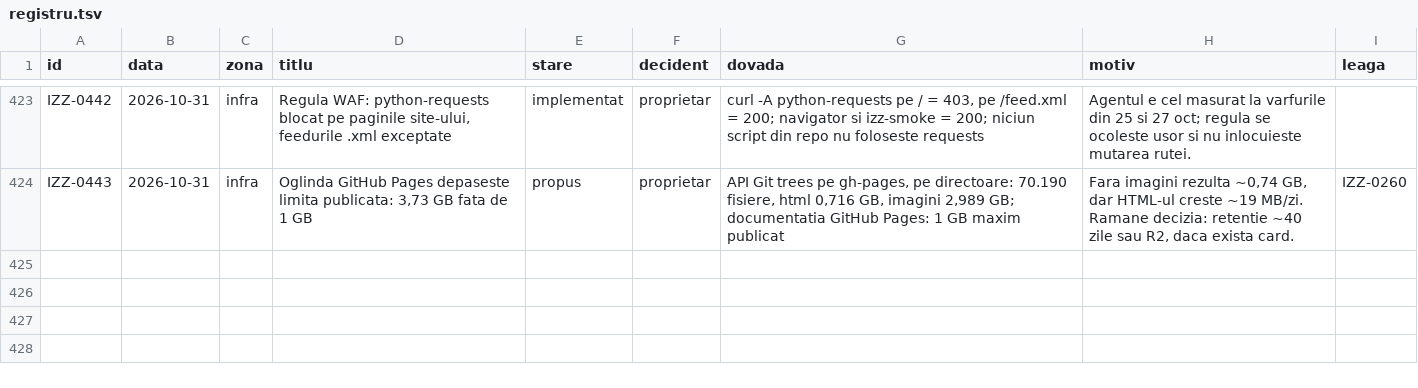
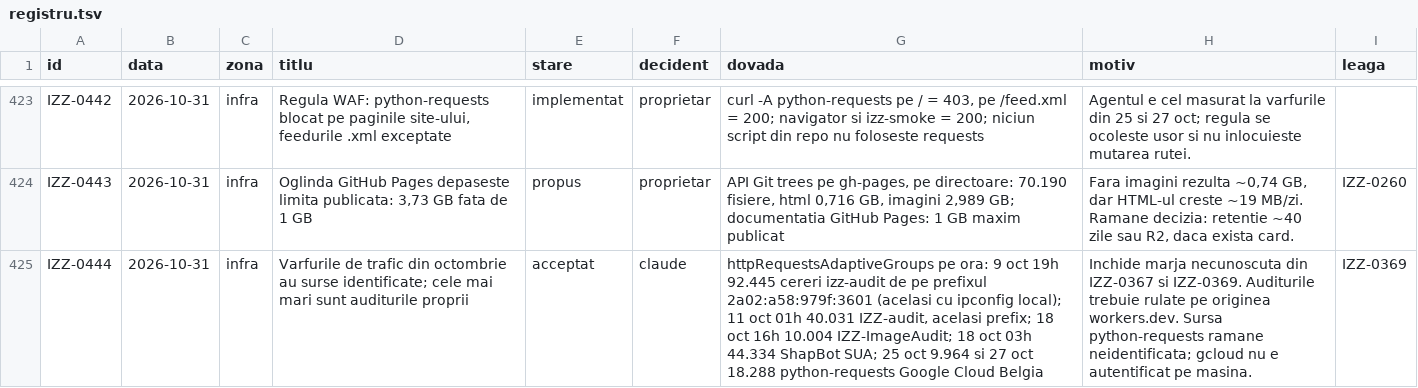
Before and after one commit to Ramanul/izz-ro, a TSV file: specs/registru.tsv, drawn as a sheet; only a part is shown, gaps mark what is left out; the diff names each change by its address in the sheet, - before the commit and + after, or states it on an @@ line.

```diff
--- a/specs/registru.tsv
+++ b/specs/registru.tsv
+row 425: IZZ-0444 | 2026-10-31 | infra | Varfurile de trafic din octombrie au surse identificate; cele mai mari sunt auditurile proprii | acceptat | claude | httpRequestsAdaptiveGroups pe ora: 9 oct 19h 92.445 cereri izz-audit de pe prefixul 2a02:a58:979f:3601 (acelasi cu ipconfig local); 11 oct 01h 40.031 IZZ-audit, acelasi prefix; 18 oct 16h 10.004 IZZ-ImageAudit; 18 oct 03h 44.334 ShapBot SUA; 25 oct 9.964 si 27 oct 18.288 python-requests Google Cloud Belgia | Inchide marja necunoscuta din IZZ-0367 si IZZ-0369. Auditurile trebuie rulate pe originea workers.dev. Sursa python-requests ramane neidentificata; gcloud nu e autentificat pe masina. | IZZ-0369
```
Also changed, not shown: 1 other file.
